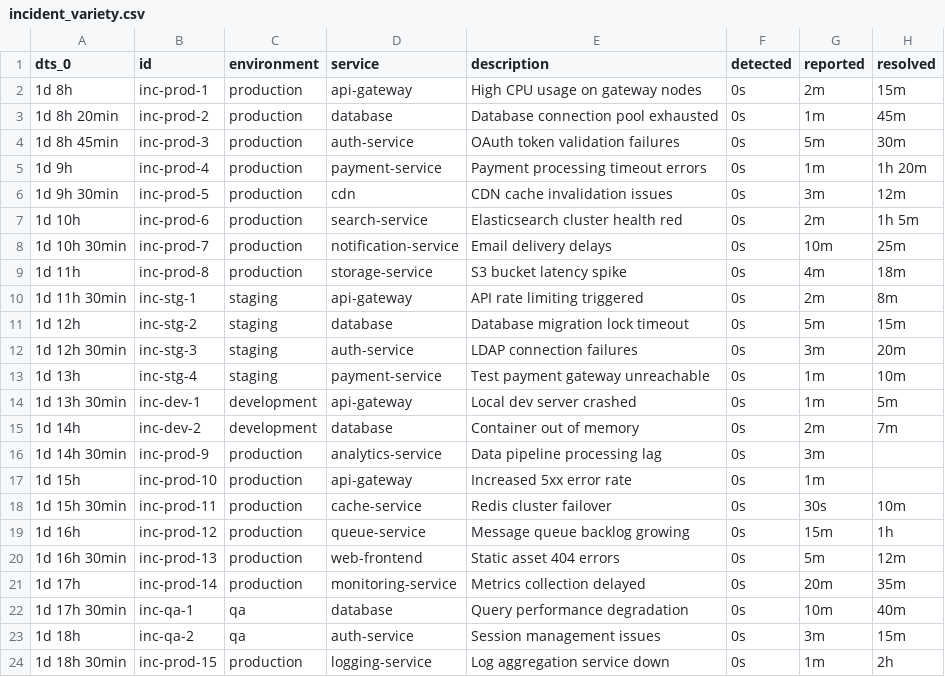
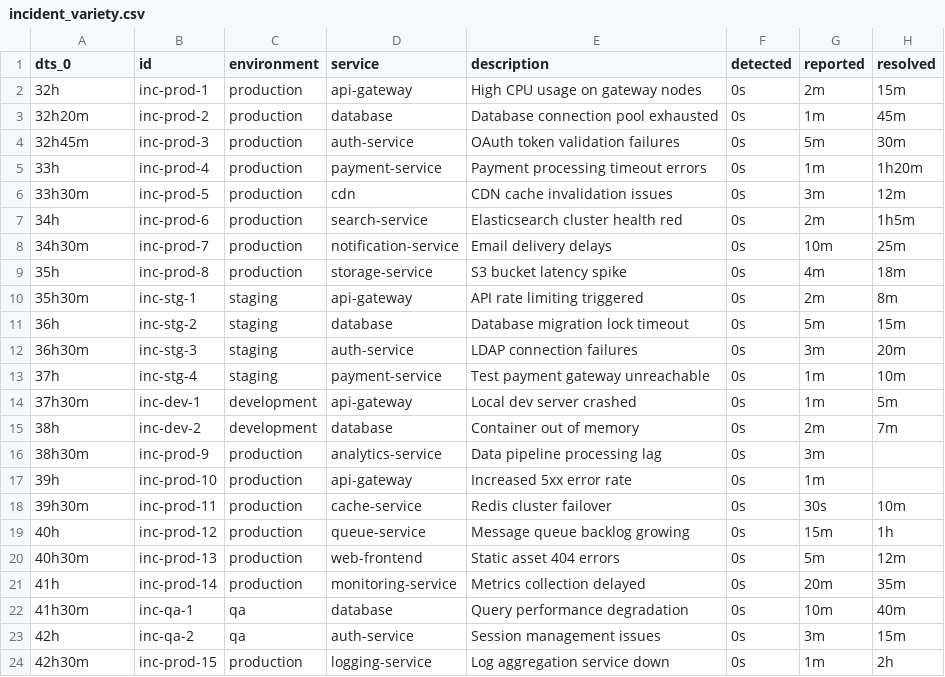
Before and after one commit to cdviz-dev/cdviz, a CSV file: demos/use_cases/events/executions.d/incident_variety.csv, drawn as a sheet.

```diff
--- a/demos/use_cases/events/executions.d/incident_variety.csv
+++ b/demos/use_cases/events/executions.d/incident_variety.csv
@@ -1,24 +1,24 @@
 dts_0,id,environment,service,description,detected,reported,resolved
-1d 8h,inc-prod-1,production,api-gateway,High CPU usage on gateway nodes,0s,2m,15m
-1d 8h 20min,inc-prod-2,production,database,Database connection pool exhausted,0s,1m,45m
-1d 8h 45min,inc-prod-3,production,auth-service,OAuth token validation failures,0s,5m,30m
-1d 9h,inc-prod-4,production,payment-service,Payment processing timeout errors,0s,1m,1h 20m
-1d 9h 30min,inc-prod-5,production,cdn,CDN cache invalidation issues,0s,3m,12m
-1d 10h,inc-prod-6,production,search-service,Elasticsearch cluster health red,0s,2m,1h 5m
-1d 10h 30min,inc-prod-7,production,notification-service,Email delivery delays,0s,10m,25m
-1d 11h,inc-prod-8,production,storage-service,S3 bucket latency spike,0s,4m,18m
-1d 11h 30min,inc-stg-1,staging,api-gateway,API rate limiting triggered,0s,2m,8m
-1d 12h,inc-stg-2,staging,database,Database migration lock timeout,0s,5m,15m
-1d 12h 30min,inc-stg-3,staging,auth-service,LDAP connection failures,0s,3m,20m
-1d 13h,inc-stg-4,staging,payment-service,Test payment gateway unreachable,0s,1m,10m
-1d 13h 30min,inc-dev-1,development,api-gateway,Local dev server crashed,0s,1m,5m
-1d 14h,inc-dev-2,development,database,Container out of memory,0s,2m,7m
-1d 14h 30min,inc-prod-9,production,analytics-service,Data pipeline processing lag,0s,3m,
-1d 15h,inc-prod-10,production,api-gateway,Increased 5xx error rate,0s,1m,
-1d 15h 30min,inc-prod-11,production,cache-service,Redis cluster failover,0s,30s,10m
-1d 16h,inc-prod-12,production,queue-service,Message queue backlog growing,0s,15m,1h
-1d 16h 30min,inc-prod-13,production,web-frontend,Static asset 404 errors,0s,5m,12m
-1d 17h,inc-prod-14,production,monitoring-service,Metrics collection delayed,0s,20m,35m
-1d 17h 30min,inc-qa-1,qa,database,Query performance degradation,0s,10m,40m
-1d 18h,inc-qa-2,qa,auth-service,Session management issues,0s,3m,15m
-1d 18h 30min,inc-prod-15,production,logging-service,Log aggregation service down,0s,1m,2h
+32h,inc-prod-1,production,api-gateway,High CPU usage on gateway nodes,0s,2m,15m
+32h20m,inc-prod-2,production,database,Database connection pool exhausted,0s,1m,45m
+32h45m,inc-prod-3,production,auth-service,OAuth token validation failures,0s,5m,30m
+33h,inc-prod-4,production,payment-service,Payment processing timeout errors,0s,1m,1h20m
+33h30m,inc-prod-5,production,cdn,CDN cache invalidation issues,0s,3m,12m
+34h,inc-prod-6,production,search-service,Elasticsearch cluster health red,0s,2m,1h5m
+34h30m,inc-prod-7,production,notification-service,Email delivery delays,0s,10m,25m
+35h,inc-prod-8,production,storage-service,S3 bucket latency spike,0s,4m,18m
+35h30m,inc-stg-1,staging,api-gateway,API rate limiting triggered,0s,2m,8m
+36h,inc-stg-2,staging,database,Database migration lock timeout,0s,5m,15m
+36h30m,inc-stg-3,staging,auth-service,LDAP connection failures,0s,3m,20m
+37h,inc-stg-4,staging,payment-service,Test payment gateway unreachable,0s,1m,10m
+37h30m,inc-dev-1,development,api-gateway,Local dev server crashed,0s,1m,5m
+38h,inc-dev-2,development,database,Container out of memory,0s,2m,7m
+38h30m,inc-prod-9,production,analytics-service,Data pipeline processing lag,0s,3m,
+39h,inc-prod-10,production,api-gateway,Increased 5xx error rate,0s,1m,
+39h30m,inc-prod-11,production,cache-service,Redis cluster failover,0s,30s,10m
+40h,inc-prod-12,production,queue-service,Message queue backlog growing,0s,15m,1h
+40h30m,inc-prod-13,production,web-frontend,Static asset 404 errors,0s,5m,12m
+41h,inc-prod-14,production,monitoring-service,Metrics collection delayed,0s,20m,35m
+41h30m,inc-qa-1,qa,database,Query performance degradation,0s,10m,40m
+42h,inc-qa-2,qa,auth-service,Session management issues,0s,3m,15m
+42h30m,inc-prod-15,production,logging-service,Log aggregation service down,0s,1m,2h
```
Also changed, not shown: demos/use_cases/events/executions.d/taskrun_variety.csv, demos/use_cases/events/executions.d/testcaserun_variety.csv, 8 other files.
